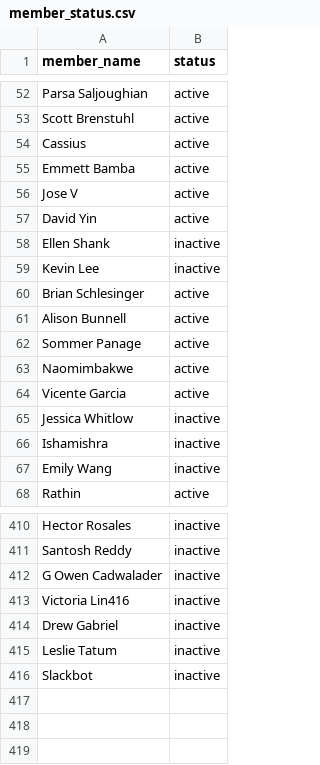
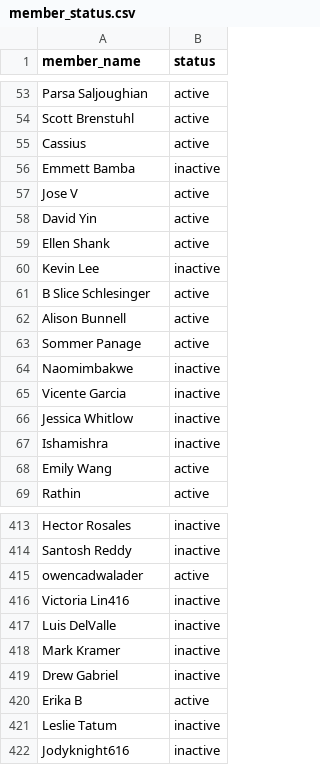
Before and after one commit to kmccall707/manage-slack, a CSV file: member_status.csv, drawn as a sheet; only a part is shown, gaps mark what is left out; the diff covers the shown part only.

```diff
--- a/member_status.csv
+++ b/member_status.csv
@@ -54,15 +55,15 @@ Scott Brenstuhl,active
 Cassius,active
-Emmett Bamba,active
+Emmett Bamba,inactive
 Jose V,active
 David Yin,active
-Ellen Shank,inactive
+Ellen Shank,active
 Kevin Lee,inactive
-Brian Schlesinger,active
+B Slice Schlesinger,active
 Alison Bunnell,active
 Sommer Panage,active
-Naomimbakwe,active
-Vicente Garcia,active
+Naomimbakwe,inactive
+Vicente Garcia,inactive
 Jessica Whitlow,inactive
 Ishamishra,inactive
-Emily Wang,inactive
+Emily Wang,active
 Rathin,active
@@ -411,6 +414,9 @@ Hector Rosales,inactive
 Santosh Reddy,inactive
-G Owen Cadwalader,inactive
+owencadwalader,active
 Victoria Lin416,inactive
+Luis DelValle,inactive
+Mark Kramer,inactive
 Drew Gabriel,inactive
+Erika B,active
 Leslie Tatum,inactive
-Slackbot,inactive
+Jodyknight616,inactive
```
Also changed, not shown: 3 added rows and 38 edited cells elsewhere in this file, 2 other files.
